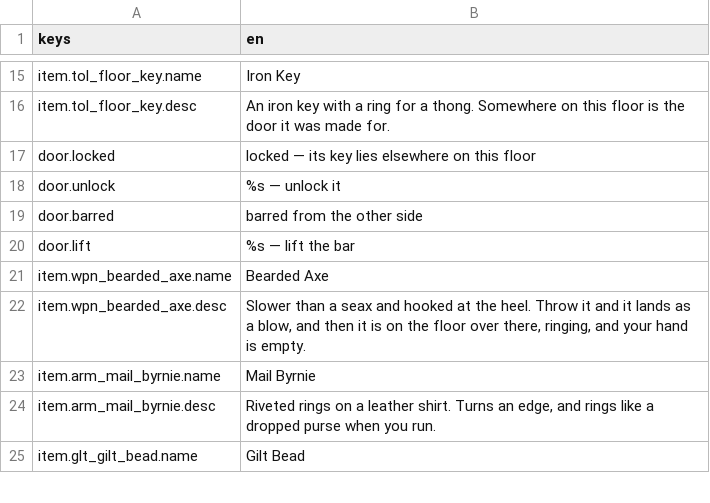
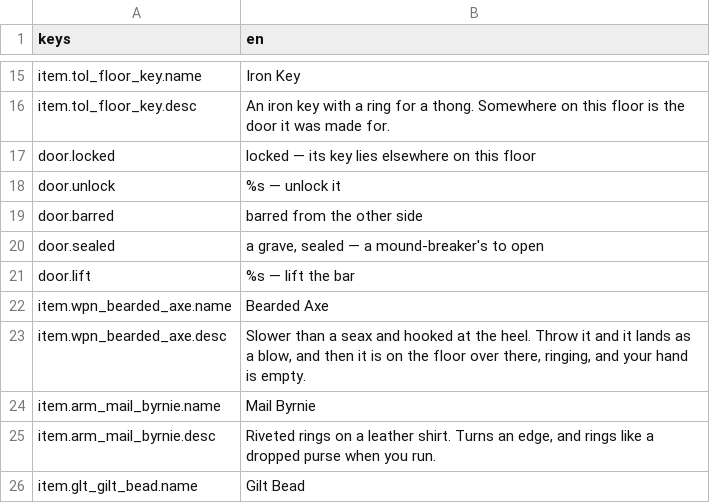
Before and after one commit to JoshuaGessner/she, a CSV file: game/data/locale/en.csv, drawn as a sheet; only a part is shown, gaps mark what is left out.

```diff
--- a/game/data/locale/en.csv
+++ b/game/data/locale/en.csv
@@ -19,2 +19,3 @@ door.unlock,"%s — unlock it"
 door.barred,"barred from the other side"
+door.sealed,"a grave, sealed — a mound-breaker's to open"
 door.lift,"%s — lift the bar"
```
Also changed, not shown: 13 other files.
